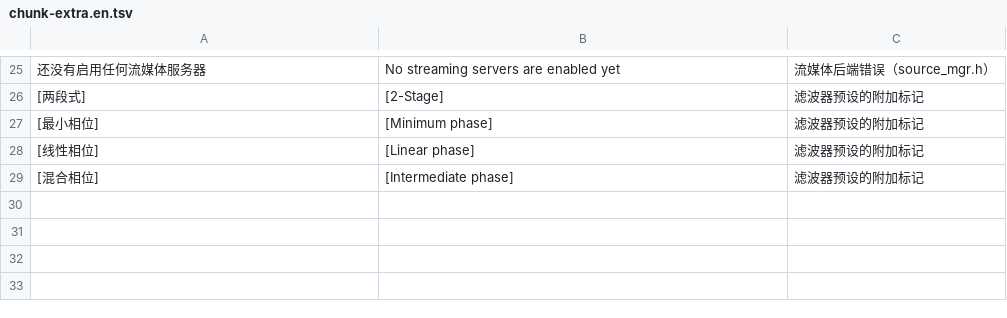
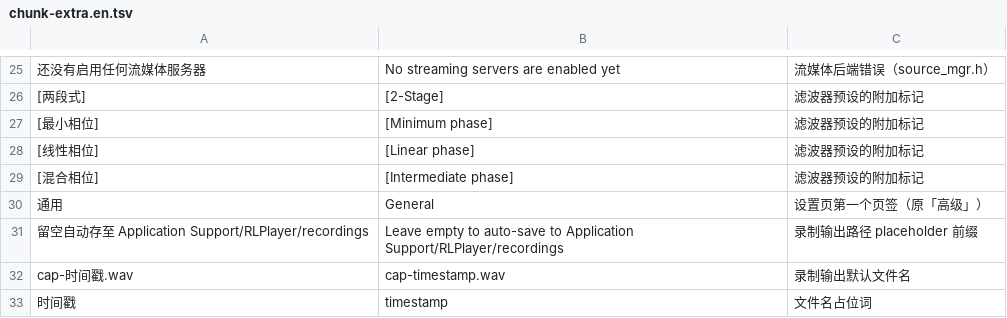
Before and after one commit to BH2VOQ/RLPlayer-Mac, a TSV file: docs/i18n/chunk-extra.en.tsv, drawn as a sheet; only a part is shown, gaps mark what is left out; the diff names each change by its address in the sheet, - before the commit and + after, or states it on an @@ line.

```diff
--- a/docs/i18n/chunk-extra.en.tsv
+++ b/docs/i18n/chunk-extra.en.tsv
+row 30: 通用 | General | 设置页第一个页签（原「高级」）
+row 31: 留空自动存至 Application Support/RLPlayer/recordings | Leave empty to auto-save to Application Support/RLPlayer/recordings | 录制输出路径 placeholder 前缀
+row 32: cap-时间戳.wav | cap-timestamp.wav | 录制输出默认文件名
+row 33: 时间戳 | timestamp | 文件名占位词
```
Also changed, not shown: docs/i18n/chunk-1.en.tsv, docs/i18n/chunk-2.en.tsv, 6 other files.
